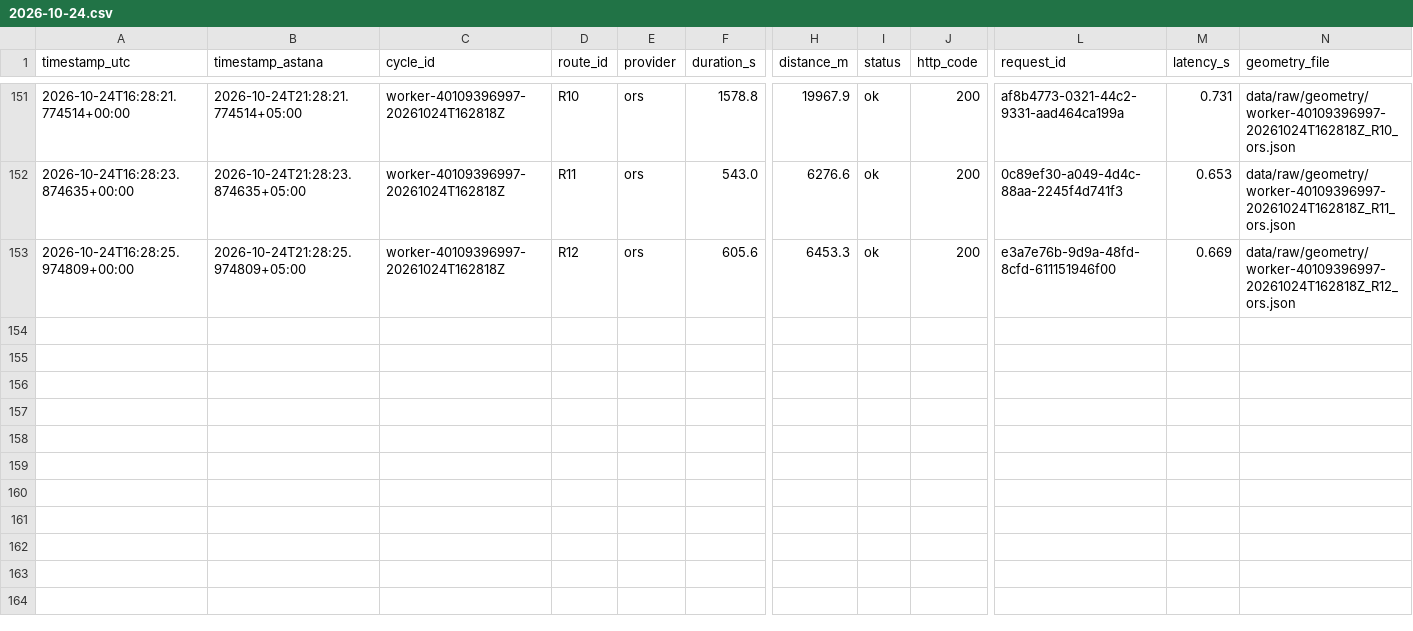
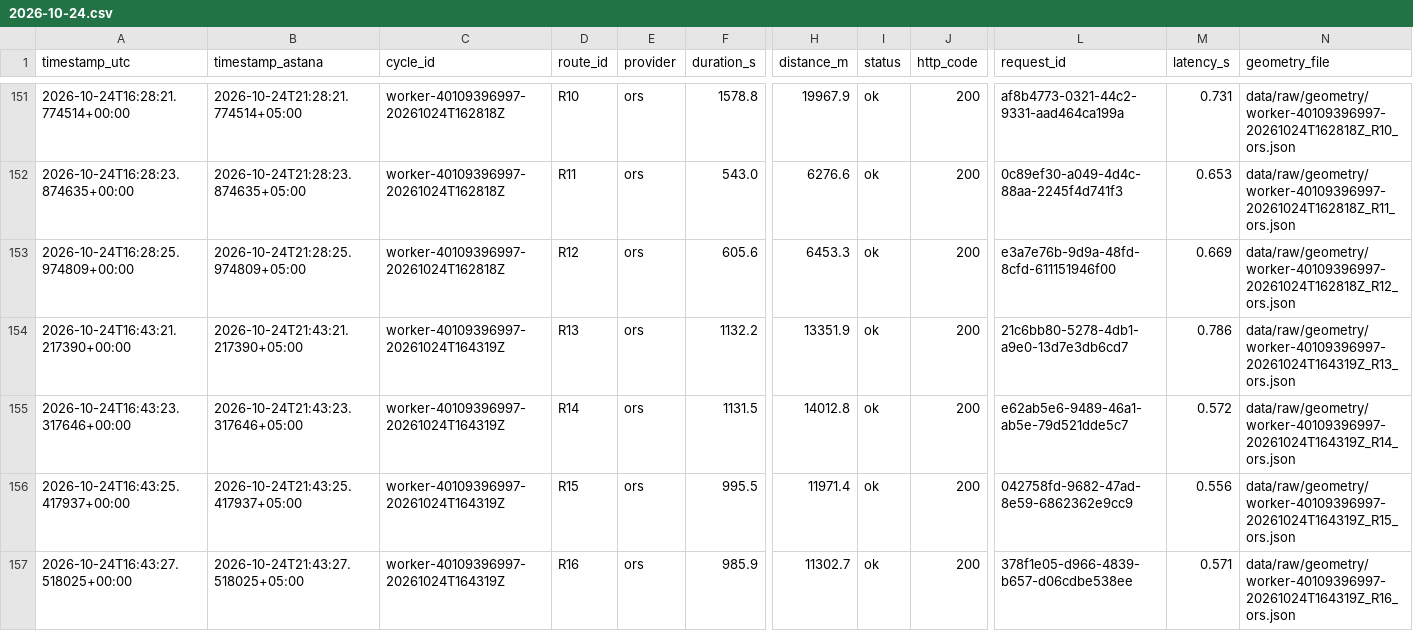
Before and after one commit to SuperFlyTK/rmt-a3-travel-time-astana, a CSV file: data/raw/2026-10-24.csv, drawn as a sheet; only a part is shown, gaps mark what is left out; rows hold the shown columns only; the diff names each change by its address in the sheet, - before the commit and + after, or states it on an @@ line.

```diff
--- a/data/raw/2026-10-24.csv
+++ b/data/raw/2026-10-24.csv
+row 154: 2026-10-24T16:43:21.217390+00:00 | 2026-10-24T21:43:21.217390+05:00 | worker-40109396997-20261024T164319Z | R13 | ors | 1132.2 | 13351.9 | ok | 200 | 21c6bb80-5278-4db1-a9e0-13d7e3db6cd7 | 0.786 | data/raw/geometry/worker-40109396997-20261024T164319Z_R13_ors.json
+row 155: 2026-10-24T16:43:23.317646+00:00 | 2026-10-24T21:43:23.317646+05:00 | worker-40109396997-20261024T164319Z | R14 | ors | 1131.5 | 14012.8 | ok | 200 | e62ab5e6-9489-46a1-ab5e-79d521dde5c7 | 0.572 | data/raw/geometry/worker-40109396997-20261024T164319Z_R14_ors.json
+row 156: 2026-10-24T16:43:25.417937+00:00 | 2026-10-24T21:43:25.417937+05:00 | worker-40109396997-20261024T164319Z | R15 | ors | 995.5 | 11971.4 | ok | 200 | 042758fd-9682-47ad-8e59-6862362e9cc9 | 0.556 | data/raw/geometry/worker-40109396997-20261024T164319Z_R15_ors.json
+row 157: 2026-10-24T16:43:27.518025+00:00 | 2026-10-24T21:43:27.518025+05:00 | worker-40109396997-20261024T164319Z | R16 | ors | 985.9 | 11302.7 | ok | 200 | 378f1e05-d966-4839-b657-d06cdbe538ee | 0.571 | data/raw/geometry/worker-40109396997-20261024T164319Z_R16_ors.json
```
Also changed, not shown: 10 other files.
